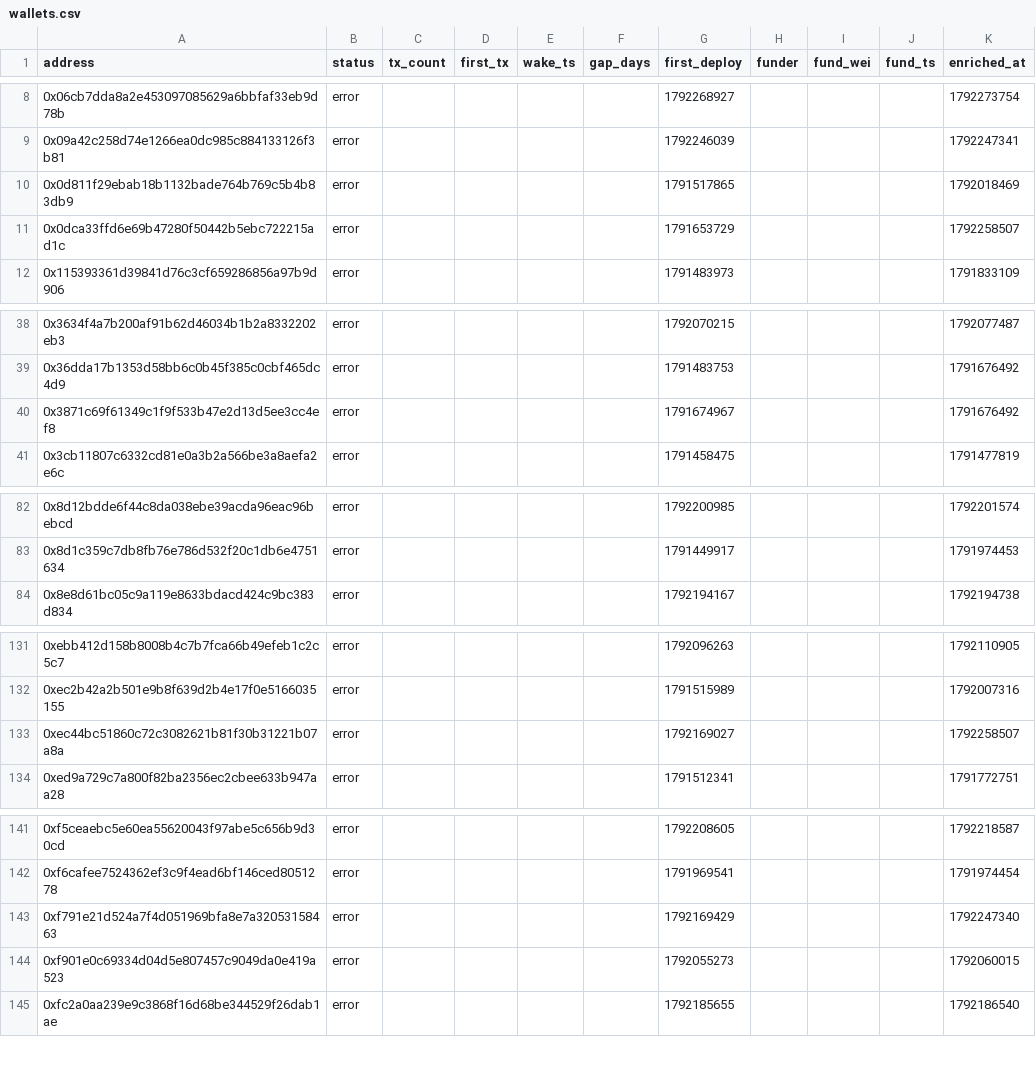
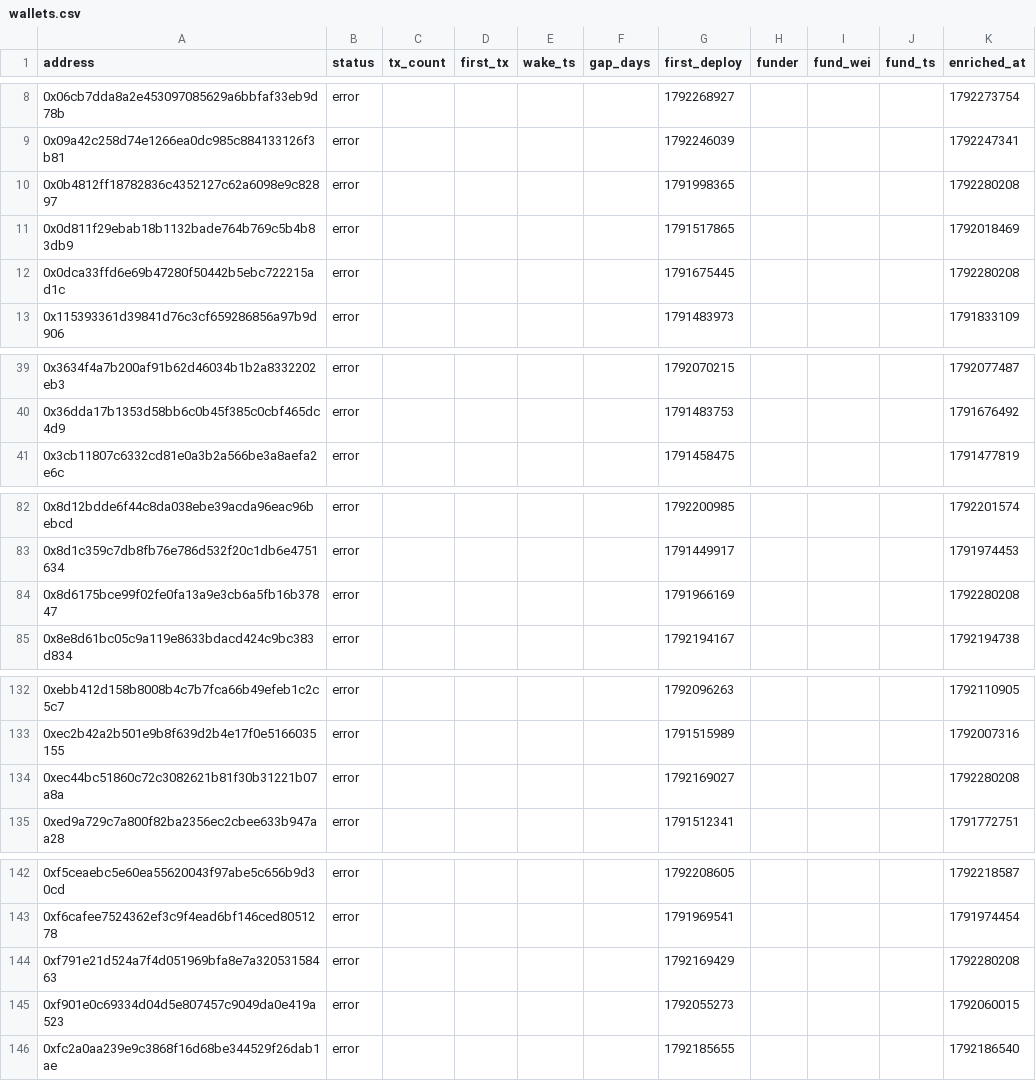
Before and after one commit to ashil13/early-hunter, a CSV file: data/wallets.csv, drawn as a sheet; only a part is shown, gaps mark what is left out.

Commit message:
update data

```diff
--- a/data/wallets.csv
+++ b/data/wallets.csv
@@ -9,4 +9,5 @@ address,status,tx_count,first_tx,wake_ts,gap_days,first_deploy,funder,fund_wei,f
 0x09a42c258d74e1266ea0dc985c884133126f3b81,error,,,,,1792246039,,,,1792247341
+0x0b4812ff18782836c4352127c62a6098e9c82897,error,,,,,1791998365,,,,1792280208
 0x0d811f29ebab18b1132bade764b769c5b4b83db9,error,,,,,1791517865,,,,1792018469
-0x0dca33ffd6e69b47280f50442b5ebc722215ad1c,error,,,,,1791653729,,,,1792258507
+0x0dca33ffd6e69b47280f50442b5ebc722215ad1c,error,,,,,1791675445,,,,1792280208
 0x115393361d39841d76c3cf659286856a97b9d906,error,,,,,1791483973,,,,1791833109
@@ -39,3 +40,2 @@ address,status,tx_count,first_tx,wake_ts,gap_days,first_deploy,funder,fund_wei,f
 0x36dda17b1353d58bb6c0b45f385c0cbf465dc4d9,error,,,,,1791483753,,,,1791676492
-0x3871c69f61349c1f9f533b47e2d13d5ee3cc4ef8,error,,,,,1791674967,,,,1791676492
 0x3cb11807c6332cd81e0a3b2a566be3a8aefa2e6c,error,,,,,1791458475,,,,1791477819
@@ -83,2 +83,3 @@ address,status,tx_count,first_tx,wake_ts,gap_days,first_deploy,funder,fund_wei,f
 0x8d1c359c7db8fb76e786d532f20c1db6e4751634,error,,,,,1791449917,,,,1791974453
+0x8d6175bce99f02fe0fa13a9e3cb6a5fb16b37847,error,,,,,1791966169,,,,1792280208
 0x8e8d61bc05c9a119e8633bdacd424c9bc383d834,error,,,,,1792194167,,,,1792194738
@@ -132,3 +133,3 @@ address,status,tx_count,first_tx,wake_ts,gap_days,first_deploy,funder,fund_wei,f
 0xec2b42a2b501e9b8f639d2b4e17f0e5166035155,error,,,,,1791515989,,,,1792007316
-0xec44bc51860c72c3082621b81f30b31221b07a8a,error,,,,,1792169027,,,,1792258507
+0xec44bc51860c72c3082621b81f30b31221b07a8a,error,,,,,1792169027,,,,1792280208
 0xed9a729c7a800f82ba2356ec2cbee633b947aa28,error,,,,,1791512341,,,,1791772751
@@ -142,3 +143,3 @@ address,status,tx_count,first_tx,wake_ts,gap_days,first_deploy,funder,fund_wei,f
 0xf6cafee7524362ef3c9f4ead6bf146ced8051278,error,,,,,1791969541,,,,1791974454
-0xf791e21d524a7f4d051969bfa8e7a32053158463,error,,,,,1792169429,,,,1792247340
+0xf791e21d524a7f4d051969bfa8e7a32053158463,error,,,,,1792169429,,,,1792280208
 0xf901e0c69334d04d5e807457c9049da0e419a523,error,,,,,1792055273,,,,1792060015
```
Also changed, not shown: data/candidates_seen.csv, 3 other files.
